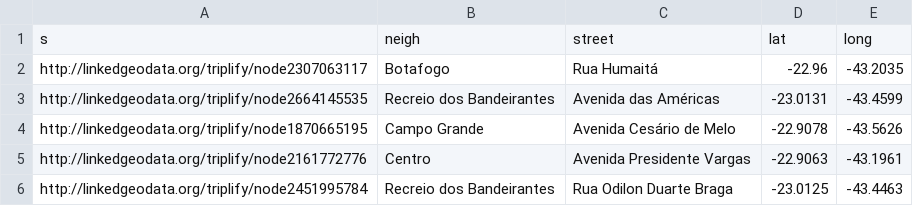
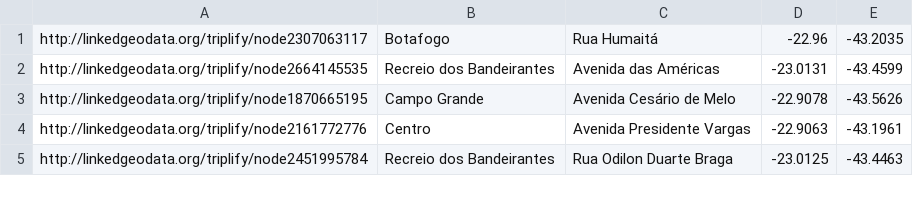
Before and after one commit to r3gh/hackathonRio, a CSV file: dataset/LinkedGeoData.csv, drawn as a sheet; only a part is shown; the diff names each change by its address in the sheet, - before the commit and + after, or states it on an @@ line.

```diff
--- a/dataset/LinkedGeoData.csv
+++ b/dataset/LinkedGeoData.csv
-row 1: s | neigh | street | lat | long
```
Also changed, not shown: 2 other files.
